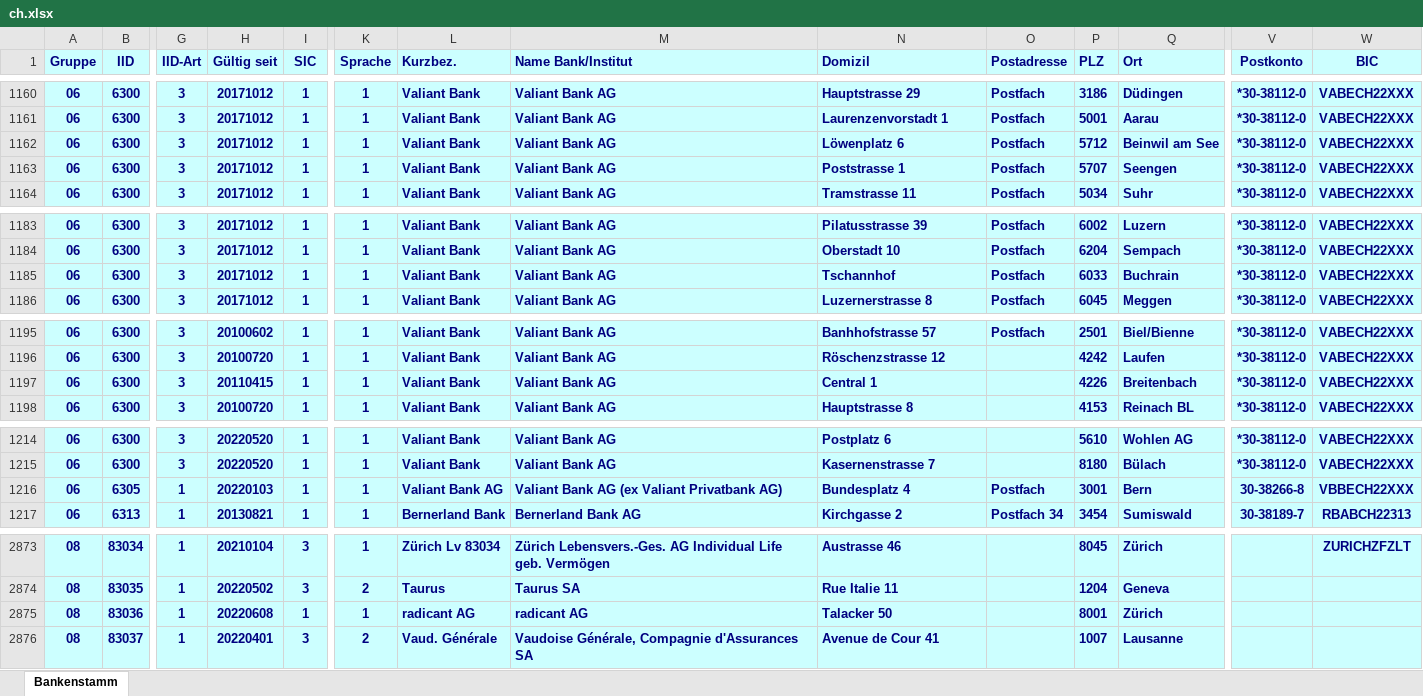
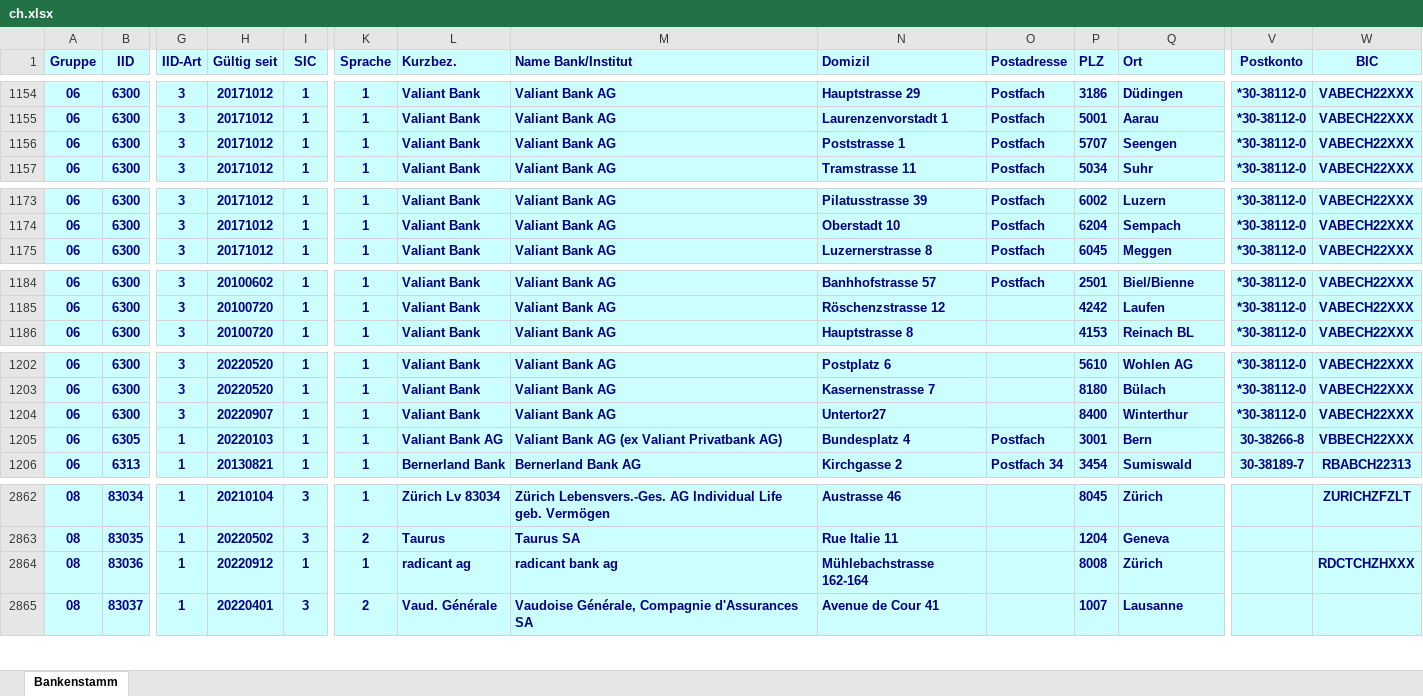
Before and after one commit to marcapo/goiban-data-loader, an Excel workbook: data/ch.xlsx, sheet Bankenstamm, drawn as a sheet; only a part is shown, gaps mark what is left out; values as stored, in another font and other column widths than the file's, no borders; removed rows and columns are numbered as before the commit, all else as after; rows hold the shown columns only; the diff covers the shown part only; the diff names each change by its address in the sheet, - before the commit and + after, or states it on an @@ line.

```diff
--- a/data/ch.xlsx (sheet Bankenstamm)
+++ b/data/ch.xlsx (sheet Bankenstamm)
-row 1162: 06 | 6300 | 3 | 20171012 | 1 | 1 | Valiant Bank | Valiant Bank AG | Löwenplatz 6 | Postfach | 5712 | Beinwil am See | *30-38112-0 | VABECH22XXX
-row 1185: 06 | 6300 | 3 | 20171012 | 1 | 1 | Valiant Bank | Valiant Bank AG | Tschannhof | Postfach | 6033 | Buchrain | *30-38112-0 | VABECH22XXX
-row 1197: 06 | 6300 | 3 | 20110415 | 1 | 1 | Valiant Bank | Valiant Bank AG | Central 1 |  | 4226 | Breitenbach | *30-38112-0 | VABECH22XXX
+row 1204: 06 | 6300 | 3 | 20220907 | 1 | 1 | Valiant Bank | Valiant Bank AG | Untertor27 |  | 8400 | Winterthur | *30-38112-0 | VABECH22XXX
-H2864 (Gültig seit): 20220608
+H2864 (Gültig seit): 20220912
-L2864 (Kurzbez.): radicant AG
+L2864 (Kurzbez.): radicant ag
-M2864 (Name Bank/Institut): radicant AG
+M2864 (Name Bank/Institut): radicant bank ag
-N2864 (Domizil): Talacker 50
+N2864 (Domizil): Mühlebachstrasse 162-164
-P2864 (PLZ): 8001
+P2864 (PLZ): 8008
-W2864 (BIC): (empty)
+W2864 (BIC): RDCTCHZHXXX
```
Also changed, not shown: 9 removed rows and 5 edited cells elsewhere in this sheet, 3 other files.
